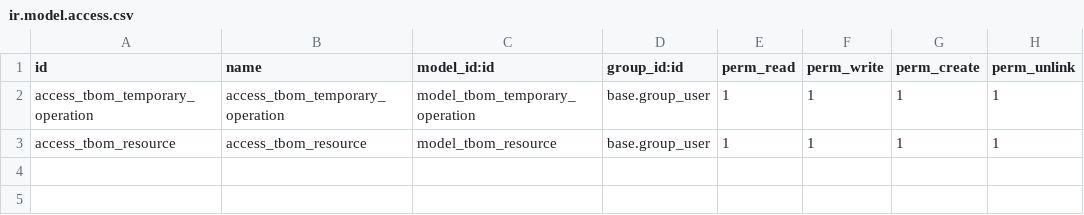
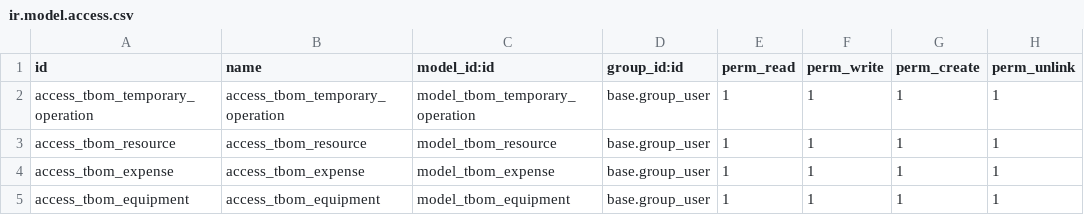
Before and after one commit to MaryamKhalid020/tbom, a CSV file: tbom/security/ir.model.access.csv, drawn as a sheet; the diff names each change by its address in the sheet, - before the commit and + after, or states it on an @@ line.

Commit message:
Implement TBOM dashboard and operation pages

```diff
--- a/tbom/security/ir.model.access.csv
+++ b/tbom/security/ir.model.access.csv
+row 4: access_tbom_expense | access_tbom_expense | model_tbom_expense | base.group_user | 1 | 1 | 1 | 1
+row 5: access_tbom_equipment | access_tbom_equipment | model_tbom_equipment | base.group_user | 1 | 1 | 1 | 1
```
Also changed, not shown: 6 other files.
